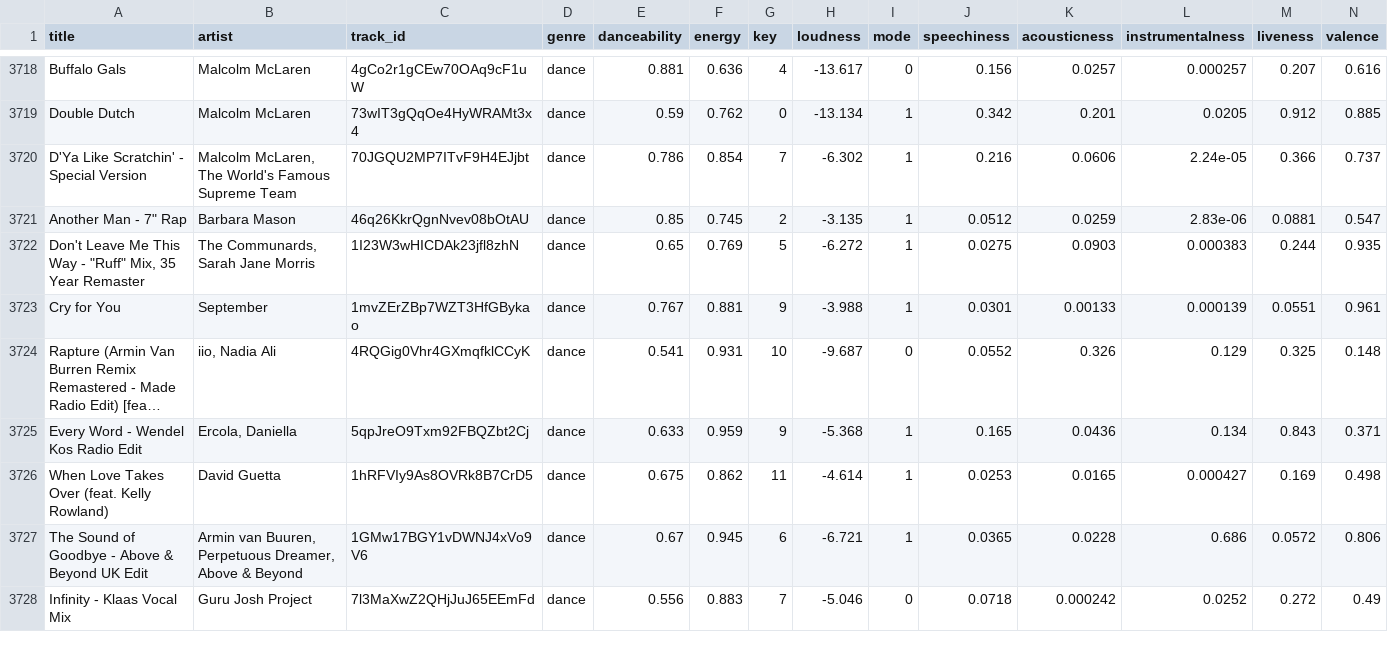
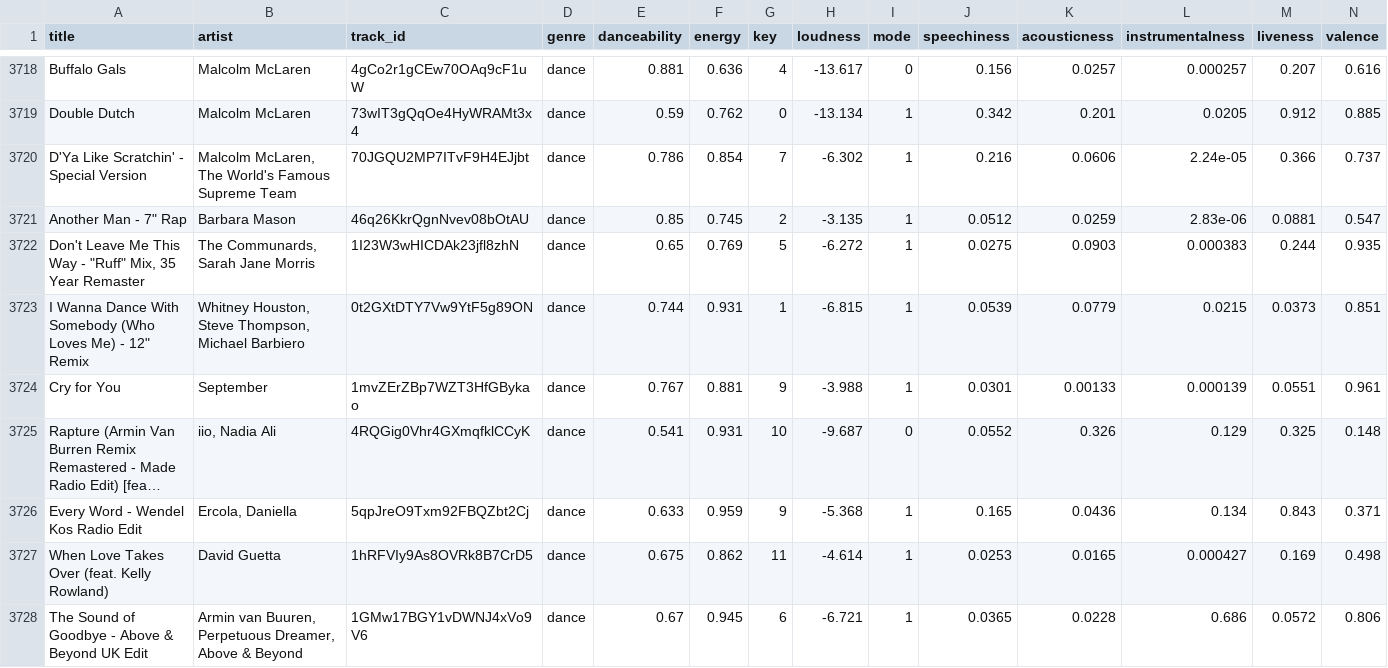
Before and after one commit to lmbauyeung/IronBosco, a CSV file: 2_Song_Recommender_Project/final_df.csv, drawn as a sheet; only a part is shown, gaps mark what is left out; the shorter side is filled out with more unchanged rows; long unchanged cells end in …; rows hold the shown columns only; the diff names each change by its address in the sheet, - before the commit and + after, or states it on an @@ line.

```diff
--- a/2_Song_Recommender_Project/final_df.csv
+++ b/2_Song_Recommender_Project/final_df.csv
+row 3723: I Wanna Dance With Somebody (Who Loves Me) - 12" Remix | Whitney Houston, Steve Thompson, Michael Barbiero | 0t2GXtDTY7Vw9YtF5g89ON | dance | 0.744 | 0.931 | 1 | -6.815 | 1 | 0.0539 | 0.0779 | 0.0215 | 0.0373 | 0.851
```
Also changed, not shown: 3 other files.
